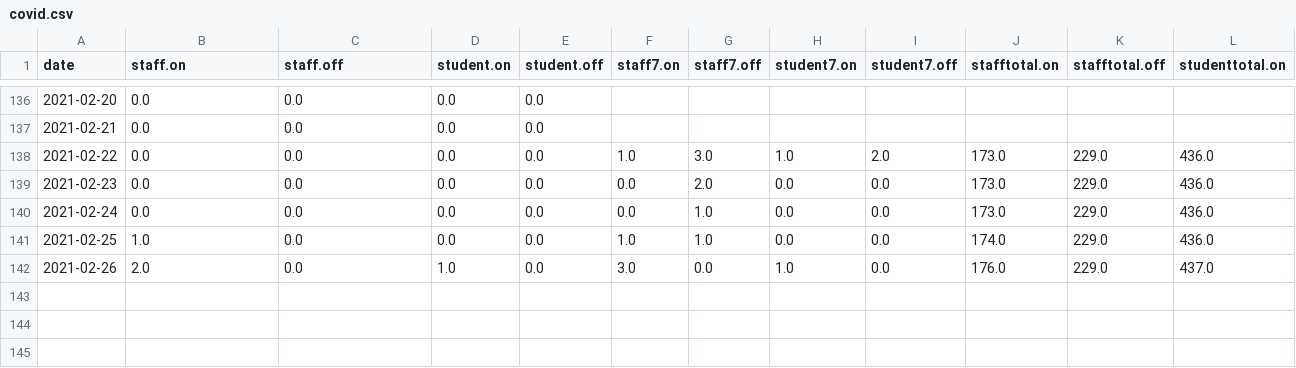
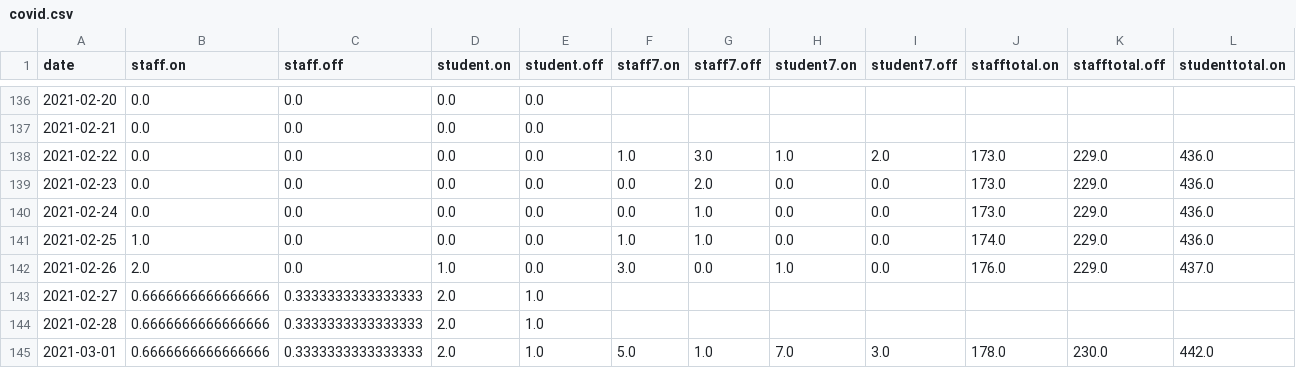
Before and after one commit to sjmurdoch/uclcovid, a CSV file: data/covid.csv, drawn as a sheet; only a part is shown, gaps mark what is left out; rows hold the shown columns only; the diff names each change by its address in the sheet, - before the commit and + after, or states it on an @@ line.

```diff
--- a/data/covid.csv
+++ b/data/covid.csv
+row 143: 2021-02-27 | 0.6666666666666666 | 0.3333333333333333 | 2.0 | 1.0
+row 144: 2021-02-28 | 0.6666666666666666 | 0.3333333333333333 | 2.0 | 1.0
+row 145: 2021-03-01 | 0.6666666666666666 | 0.3333333333333333 | 2.0 | 1.0 | 5.0 | 1.0 | 7.0 | 3.0 | 178.0 | 230.0 | 442.0
```
Also changed, not shown: data/covid_raw.csv, 4 other files.
